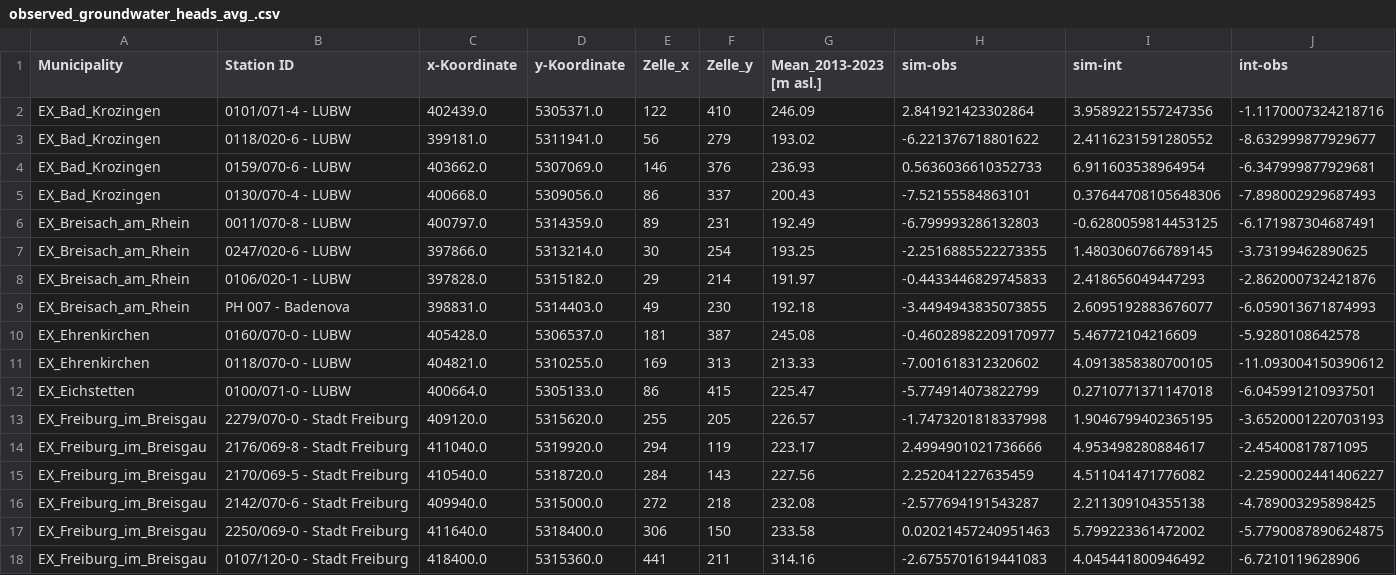
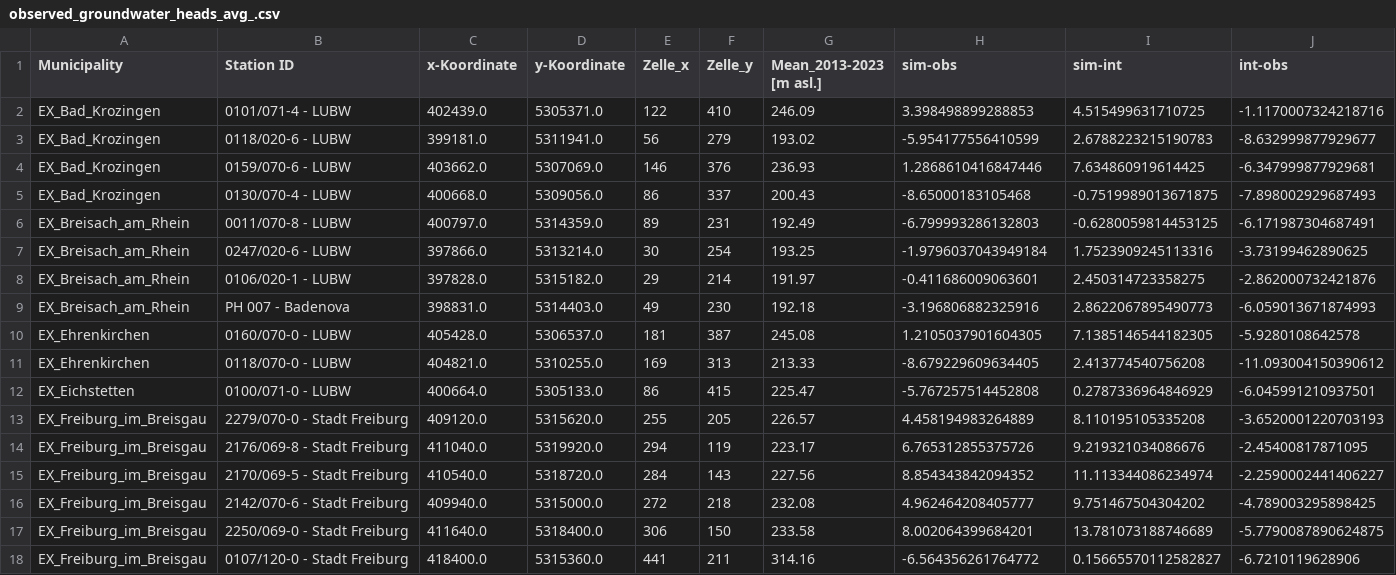
Before and after one commit to Hydrology-IFH/roger-modflow, a CSV file: dreisam_moehlin_neumagen/steady-state/observations/observed_groundwater_heads_avg_.csv, drawn as a sheet; only a part is shown; the diff covers the shown part only.

Commit message:
modified rhk initial value

```diff
--- a/dreisam_moehlin_neumagen/steady-state/observations/observed_groundwater_heads_avg_.csv
+++ b/dreisam_moehlin_neumagen/steady-state/observations/observed_groundwater_heads_avg_.csv
@@ -1,18 +1,18 @@
 Municipality;Station ID;x-Koordinate;y-Koordinate;Zelle_x;Zelle_y;Mean_2013-2023 [m asl.];sim-obs;sim-int;int-obs
-EX_Bad_Krozingen;0101/071-4 - LUBW;402439.0;5305371.0;122;410;246.09;2.841921423302864;3.9589221557247356;-1.1170007324218716
-EX_Bad_Krozingen;0118/020-6 - LUBW;399181.0;5311941.0;56;279;193.02;-6.221376718801622;2.4116231591280552;-8.632999877929677
-EX_Bad_Krozingen;0159/070-6 - LUBW;403662.0;5307069.0;146;376;236.93;0.5636036610352733;6.911603538964954;-6.347999877929681
-EX_Bad_Krozingen;0130/070-4 - LUBW;400668.0;5309056.0;86;337;200.43;-7.52155584863101;0.37644708105648306;-7.898002929687493
+EX_Bad_Krozingen;0101/071-4 - LUBW;402439.0;5305371.0;122;410;246.09;3.398498899288853;4.515499631710725;-1.1170007324218716
+EX_Bad_Krozingen;0118/020-6 - LUBW;399181.0;5311941.0;56;279;193.02;-5.954177556410599;2.6788223215190783;-8.632999877929677
+EX_Bad_Krozingen;0159/070-6 - LUBW;403662.0;5307069.0;146;376;236.93;1.2868610416847446;7.634860919614425;-6.347999877929681
+EX_Bad_Krozingen;0130/070-4 - LUBW;400668.0;5309056.0;86;337;200.43;-8.65000183105468;-0.7519989013671875;-7.898002929687493
 EX_Breisach_am_Rhein;0011/070-8 - LUBW;400797.0;5314359.0;89;231;192.49;-6.799993286132803;-0.6280059814453125;-6.171987304687491
-EX_Breisach_am_Rhein;0247/020-6 - LUBW;397866.0;5313214.0;30;254;193.25;-2.2516885522273355;1.4803060766789145;-3.73199462890625
-EX_Breisach_am_Rhein;0106/020-1 - LUBW;397828.0;5315182.0;29;214;191.97;-0.4433446829745833;2.418656049447293;-2.862000732421876
-EX_Breisach_am_Rhein;PH 007 - Badenova;398831.0;5314403.0;49;230;192.18;-3.4494943835073855;2.6095192883676077;-6.059013671874993
-EX_Ehrenkirchen;0160/070-0 - LUBW;405428.0;5306537.0;181;387;245.08;-0.46028982209170977;5.46772104216609;-5.9280108642578
-EX_Ehrenkirchen;0118/070-0 - LUBW;404821.0;5310255.0;169;313;213.33;-7.001618312320602;4.0913858380700105;-11.093004150390612
-EX_Eichstetten;0100/071-0 - LUBW;400664.0;5305133.0;86;415;225.47;-5.774914073822799;0.2710771371147018;-6.045991210937501
-EX_Freiburg_im_Breisgau;2279/070-0 - Stadt Freiburg;409120.0;5315620.0;255;205;226.57;-1.7473201818337998;1.9046799402365195;-3.6520001220703193
-EX_Freiburg_im_Breisgau;2176/069-8 - Stadt Freiburg;411040.0;5319920.0;294;119;223.17;2.4994901021736666;4.953498280884617;-2.45400817871095
-EX_Freiburg_im_Breisgau;2170/069-5 - Stadt Freiburg;410540.0;5318720.0;284;143;227.56;2.252041227635459;4.511041471776082;-2.2590002441406227
-EX_Freiburg_im_Breisgau;2142/070-6 - Stadt Freiburg;409940.0;5315000.0;272;218;232.08;-2.577694191543287;2.211309104355138;-4.789003295898425
-EX_Freiburg_im_Breisgau;2250/069-0 - Stadt Freiburg;411640.0;5318400.0;306;150;233.58;0.02021457240951463;5.799223361472002;-5.7790087890624875
-EX_Freiburg_im_Breisgau;0107/120-0 - Stadt Freiburg;418400.0;5315360.0;441;211;314.16;-2.6755701619441083;4.045441800946492;-6.7210119628906
+EX_Breisach_am_Rhein;0247/020-6 - LUBW;397866.0;5313214.0;30;254;193.25;-1.9796037043949184;1.7523909245113316;-3.73199462890625
+EX_Breisach_am_Rhein;0106/020-1 - LUBW;397828.0;5315182.0;29;214;191.97;-0.411686009063601;2.450314723358275;-2.862000732421876
+EX_Breisach_am_Rhein;PH 007 - Badenova;398831.0;5314403.0;49;230;192.18;-3.196806882325916;2.8622067895490773;-6.059013671874993
+EX_Ehrenkirchen;0160/070-0 - LUBW;405428.0;5306537.0;181;387;245.08;1.2105037901604305;7.1385146544182305;-5.9280108642578
+EX_Ehrenkirchen;0118/070-0 - LUBW;404821.0;5310255.0;169;313;213.33;-8.679229609634405;2.413774540756208;-11.093004150390612
+EX_Eichstetten;0100/071-0 - LUBW;400664.0;5305133.0;86;415;225.47;-5.767257514452808;0.2787336964846929;-6.045991210937501
+EX_Freiburg_im_Breisgau;2279/070-0 - Stadt Freiburg;409120.0;5315620.0;255;205;226.57;4.458194983264889;8.110195105335208;-3.6520001220703193
+EX_Freiburg_im_Breisgau;2176/069-8 - Stadt Freiburg;411040.0;5319920.0;294;119;223.17;6.765312855375726;9.219321034086676;-2.45400817871095
+EX_Freiburg_im_Breisgau;2170/069-5 - Stadt Freiburg;410540.0;5318720.0;284;143;227.56;8.854343842094352;11.113344086234974;-2.2590002441406227
+EX_Freiburg_im_Breisgau;2142/070-6 - Stadt Freiburg;409940.0;5315000.0;272;218;232.08;4.962464208405777;9.751467504304202;-4.789003295898425
+EX_Freiburg_im_Breisgau;2250/069-0 - Stadt Freiburg;411640.0;5318400.0;306;150;233.58;8.002064399684201;13.781073188746689;-5.7790087890624875
+EX_Freiburg_im_Breisgau;0107/120-0 - Stadt Freiburg;418400.0;5315360.0;441;211;314.16;-6.564356261764772;0.15665570112582827;-6.7210119628906
```
Also changed, not shown: 42 edited cells elsewhere in this file, 2 other files.
